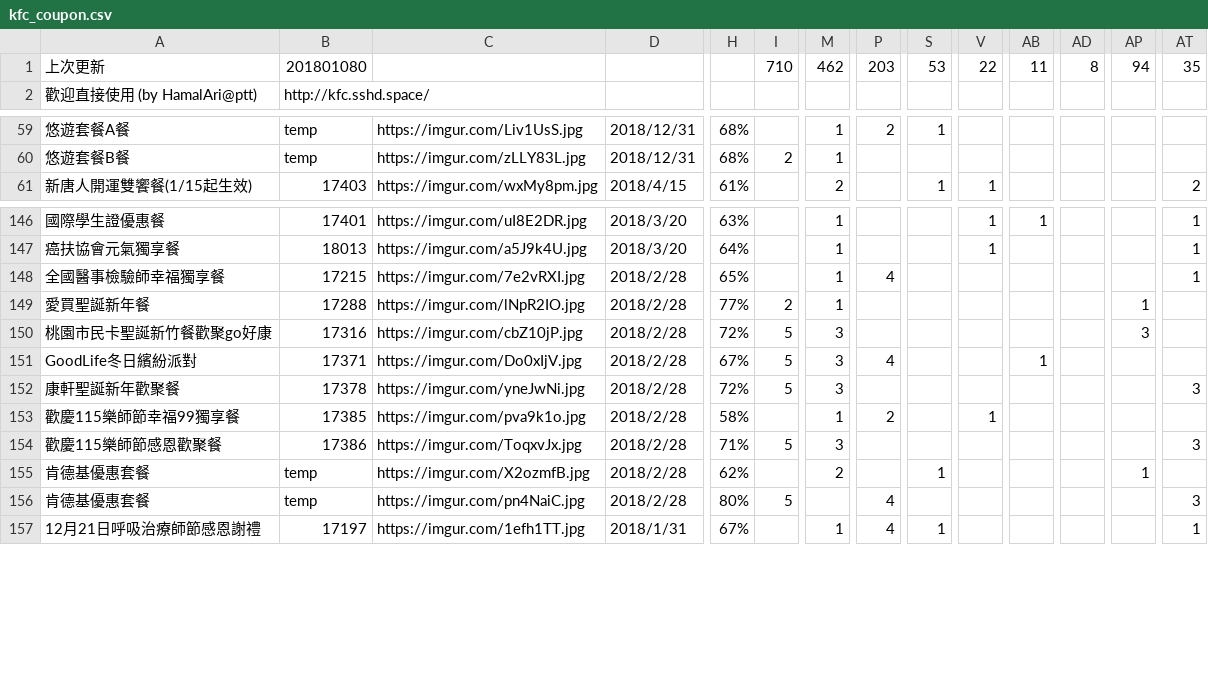
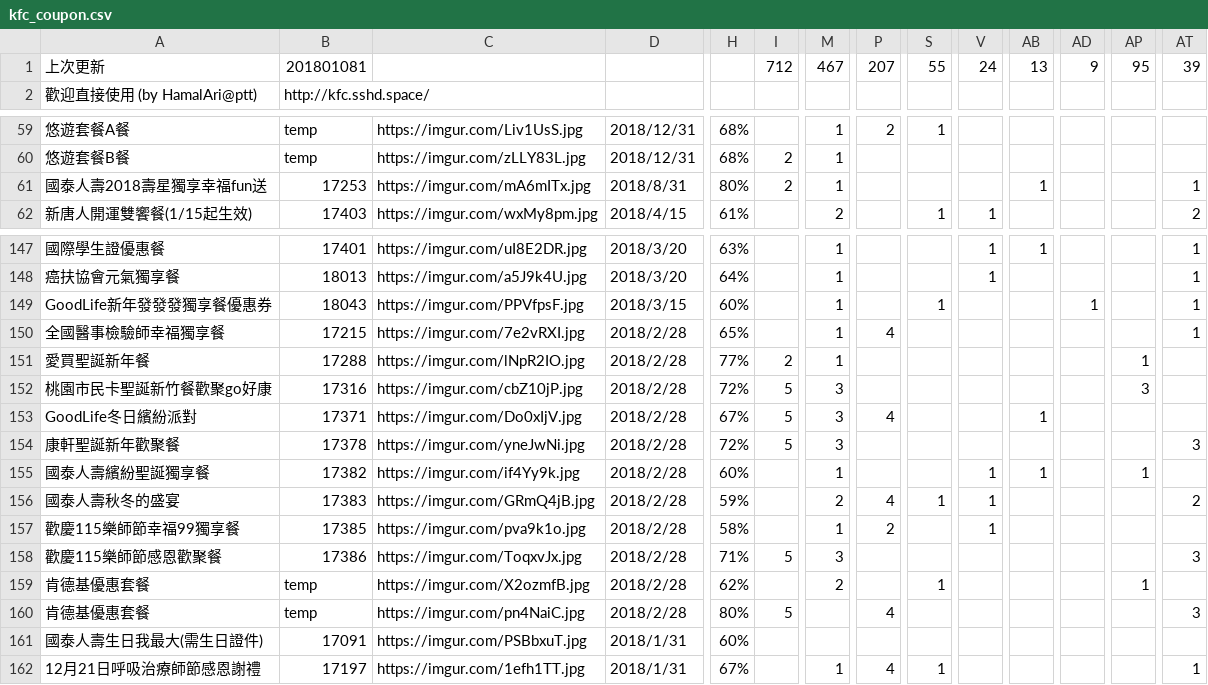
Before and after one commit to agudoe2/CPKing_KFC, a CSV file: kfc_coupon.csv, drawn as a sheet; only a part is shown, gaps mark what is left out; rows hold the shown columns only; the diff names each change by its address in the sheet, - before the commit and + after, or states it on an @@ line.

Commit message:
新增優惠券 (magnumcxz@ptt) GoodLife新年發發發獨享餐優惠券  18043 國泰人壽生日我最大(需生日證件)  17091 國泰人壽2018壽星獨享幸福fun送   17253 國泰人壽繽紛聖誕獨享餐  17382 國泰人壽秋冬的盛宴  17383

```diff
--- a/kfc_coupon.csv
+++ b/kfc_coupon.csv
-B1: 201801080
+B1: 201801081
-I1: 710
+I1: 712
-M1: 462
+M1: 467
-P1: 203
+P1: 207
-S1: 53
+S1: 55
-V1: 22
+V1: 24
-AB1: 11
+AB1: 13
-AD1: 8
+AD1: 9
-AP1: 94
+AP1: 95
-AT1: 35
+AT1: 39
+row 61: 國泰人壽2018壽星獨享幸福fun送 | 17253 | https://imgur.com/mA6mITx.jpg | 2018/8/31 | 80% | 2 | 1 |  |  |  | 1 |  |  | 1
+row 149: GoodLife新年發發發獨享餐優惠券 | 18043 | https://imgur.com/PPVfpsF.jpg | 2018/3/15 | 60% |  | 1 |  | 1 |  |  | 1 |  | 1
+row 155: 國泰人壽繽紛聖誕獨享餐 | 17382 | https://imgur.com/if4Yy9k.jpg | 2018/2/28 | 60% |  | 1 |  |  | 1 | 1 |  | 1
+row 156: 國泰人壽秋冬的盛宴 | 17383 | https://imgur.com/GRmQ4jB.jpg | 2018/2/28 | 59% |  | 2 | 4 | 1 | 1 |  |  |  | 2
+row 161: 國泰人壽生日我最大(需生日證件) | 17091 | https://imgur.com/PSBbxuT.jpg | 2018/1/31 | 60%
```
Also changed, not shown: 8 other files.
